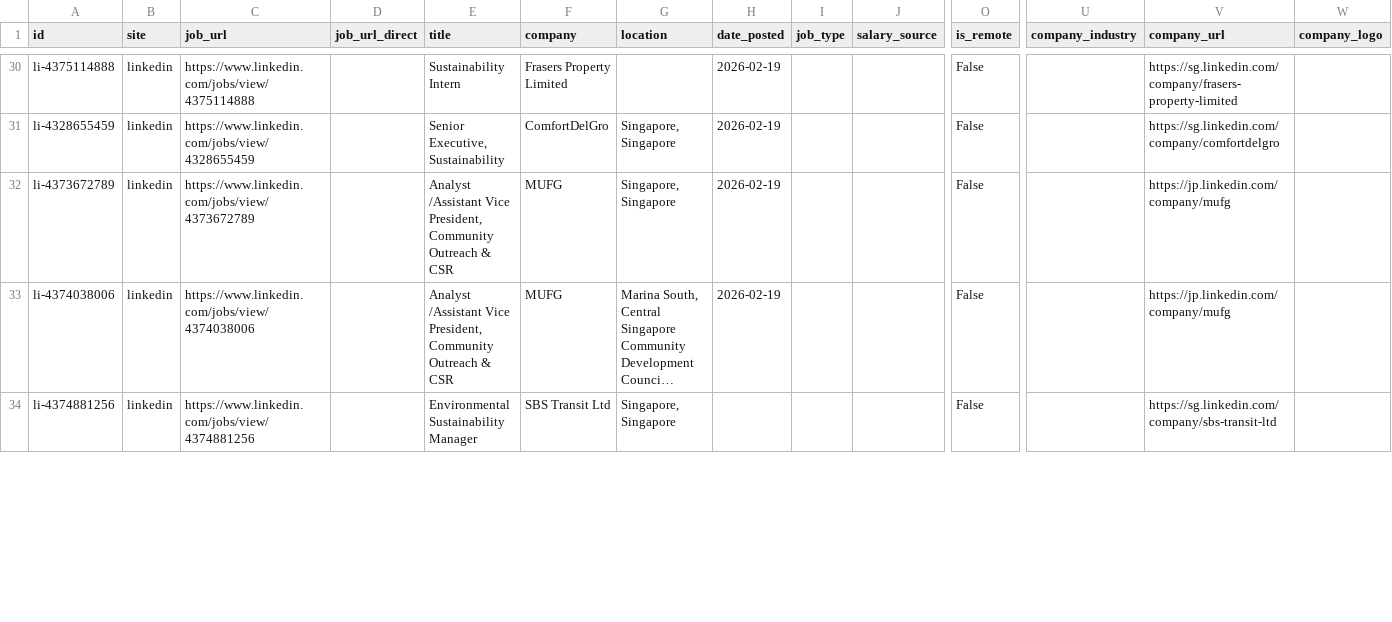
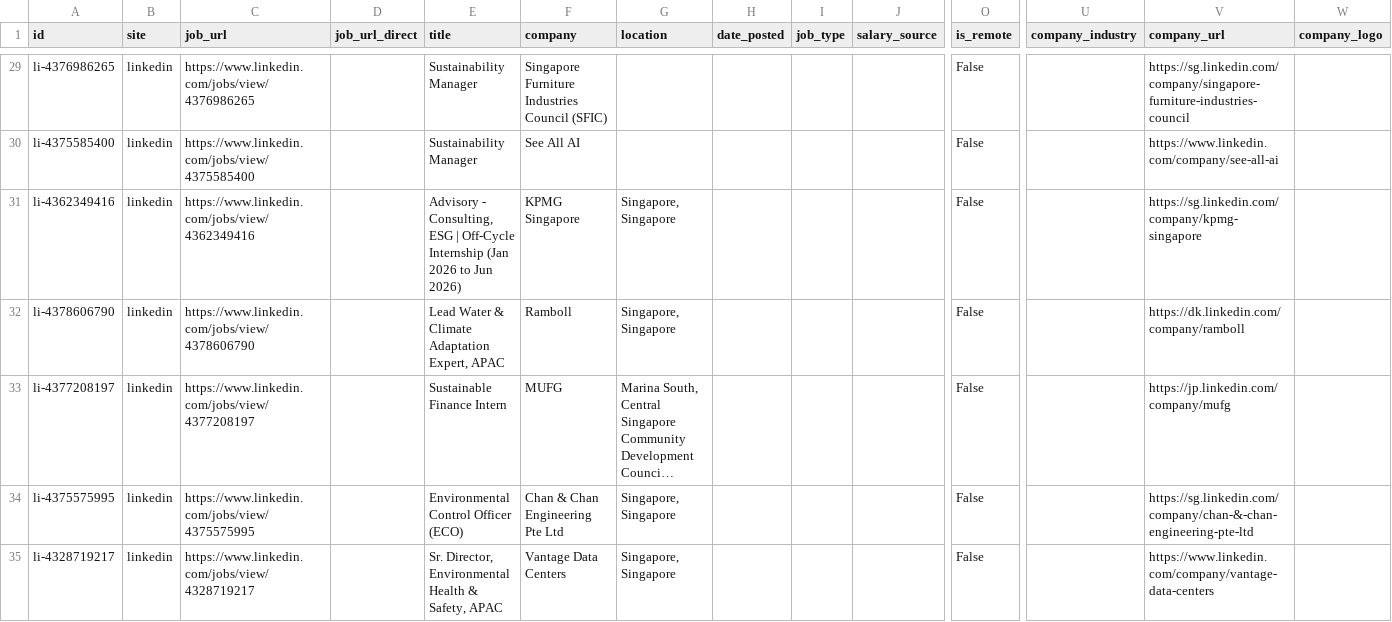
Before and after one commit to phyllispp/impact-jobs, a CSV file: singapore_core_impact_jobs.csv, drawn as a sheet; only a part is shown, gaps mark what is left out; long unchanged cells end in …; addresses are those after the commit; rows hold the shown columns only; the diff covers the shown part only; the diff names each change by its address in the sheet, - before the commit and + after, or states it on an @@ line.

```diff
--- a/singapore_core_impact_jobs.csv
+++ b/singapore_core_impact_jobs.csv
-A29 (id): li-4375114888
+A29 (id): li-4376986265
-C29 (job_url): https://www.linkedin.com/jobs/view/4375114888
+C29 (job_url): https://www.linkedin.com/jobs/view/4376986265
-E29 (title): Sustainability Intern
+E29 (title): Sustainability Manager
-F29 (company): Frasers Property Limited
+F29 (company): Singapore Furniture Industries Council (SFIC)
-H29 (date_posted): 2026-02-19
+H29 (date_posted): (empty)
-V29 (company_url): https://sg.linkedin.com/company/frasers-property-limited
+V29 (company_url): https://sg.linkedin.com/company/singapore-furniture-industries-council
+row 30: li-4375585400 | linkedin | https://www.linkedin.com/jobs/view/4375585400 |  | Sustainability Manager | See All AI |  |  |  |  | False |  | https://www.linkedin.com/company/see-all-ai
-A31 (id): li-4328655459
+A31 (id): li-4362349416
-C31 (job_url): https://www.linkedin.com/jobs/view/4328655459
+C31 (job_url): https://www.linkedin.com/jobs/view/4362349416
-E31 (title): Senior Executive, Sustainability
+E31 (title): Advisory - Consulting, ESG | Off-Cycle Internship (Jan 2026 to Jun 2026)
-F31 (company): ComfortDelGro
+F31 (company): KPMG Singapore
-H31:H33 (date_posted): 2026-02-19
+H31:H33 (date_posted): (empty)
-V31 (company_url): https://sg.linkedin.com/company/comfortdelgro
+V31 (company_url): https://sg.linkedin.com/company/kpmg-singapore
-A32 (id): li-4373672789
+A32 (id): li-4378606790
-C32 (job_url): https://www.linkedin.com/jobs/view/4373672789
+C32 (job_url): https://www.linkedin.com/jobs/view/4378606790
-E32 (title): Analyst /Assistant Vice President, Community Outreach & CSR
+E32 (title): Lead Water & Climate Adaptation Expert, APAC
-F32 (company): MUFG
+F32 (company): Ramboll
-V32 (company_url): https://jp.linkedin.com/company/mufg
+V32 (company_url): https://dk.linkedin.com/company/ramboll
-A33 (id): li-4374038006
+A33 (id): li-4377208197
-C33 (job_url): https://www.linkedin.com/jobs/view/4374038006
+C33 (job_url): https://www.linkedin.com/jobs/view/4377208197
-E33 (title): Analyst /Assistant Vice President, Community Outreach & CSR
+E33 (title): Sustainable Finance Intern
+row 34: li-4375575995 | linkedin | https://www.linkedin.com/jobs/view/4375575995 |  | Environmental Control Officer (ECO) | Chan & Chan Engineering Pte Ltd | Singapore, Singapore |  |  |  | False |  | https://sg.linkedin.com/company/chan-&-chan-engineering-pte-ltd
-A35 (id): li-4374881256
+A35 (id): li-4328719217
-C35 (job_url): https://www.linkedin.com/jobs/view/4374881256
+C35 (job_url): https://www.linkedin.com/jobs/view/4328719217
-E35 (title): Environmental Sustainability Manager
+E35 (title): Sr. Director, Environmental Health & Safety, APAC
-F35 (company): SBS Transit Ltd
+F35 (company): Vantage Data Centers
-V35 (company_url): https://sg.linkedin.com/company/sbs-transit-ltd
+V35 (company_url): https://www.linkedin.com/company/vantage-data-centers
```
Also changed, not shown: 4 added rows, 4 removed rows, 10 moved rows and 6 edited cells elsewhere in this file, 1 other file.
